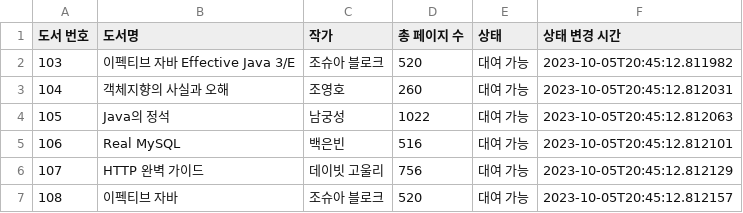
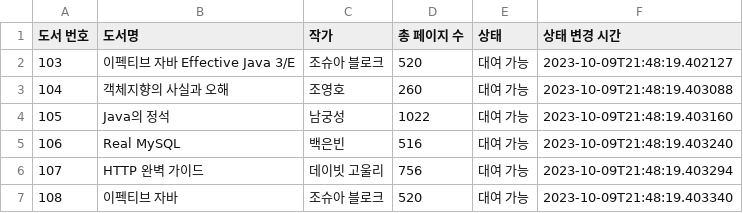
Before and after one commit to prgrms-be-devcourse/java-library-management, a CSV file: library-management/data/도서 목록.csv, drawn as a sheet.

```diff
--- a/library-management/data/도서 목록.csv
+++ b/library-management/data/도서 목록.csv
@@ -1,7 +1,7 @@
 도서 번호;도서명;작가;총 페이지 수;상태;상태 변경 시간
-103;이펙티브 자바 Effective Java 3/E;조슈아 블로크;520;대여 가능;2023-10-05T20:45:12.811982
-104;객체지향의 사실과 오해;조영호;260;대여 가능;2023-10-05T20:45:12.812031
-105;Java의 정석;남궁성;1022;대여 가능;2023-10-05T20:45:12.812063
-106;Real MySQL;백은빈;516;대여 가능;2023-10-05T20:45:12.812101
-107;HTTP 완벽 가이드;데이빗 고울리;756;대여 가능;2023-10-05T20:45:12.812129
-108;이펙티브 자바;조슈아 블로크;520;대여 가능;2023-10-05T20:45:12.812157
+103;이펙티브 자바 Effective Java 3/E;조슈아 블로크;520;대여 가능;2023-10-09T21:48:19.402127
+104;객체지향의 사실과 오해;조영호;260;대여 가능;2023-10-09T21:48:19.403088
+105;Java의 정석;남궁성;1022;대여 가능;2023-10-09T21:48:19.403160
+106;Real MySQL;백은빈;516;대여 가능;2023-10-09T21:48:19.403240
+107;HTTP 완벽 가이드;데이빗 고울리;756;대여 가능;2023-10-09T21:48:19.403294
+108;이펙티브 자바;조슈아 블로크;520;대여 가능;2023-10-09T21:48:19.403340
```
Also changed, not shown: 5 other files.
